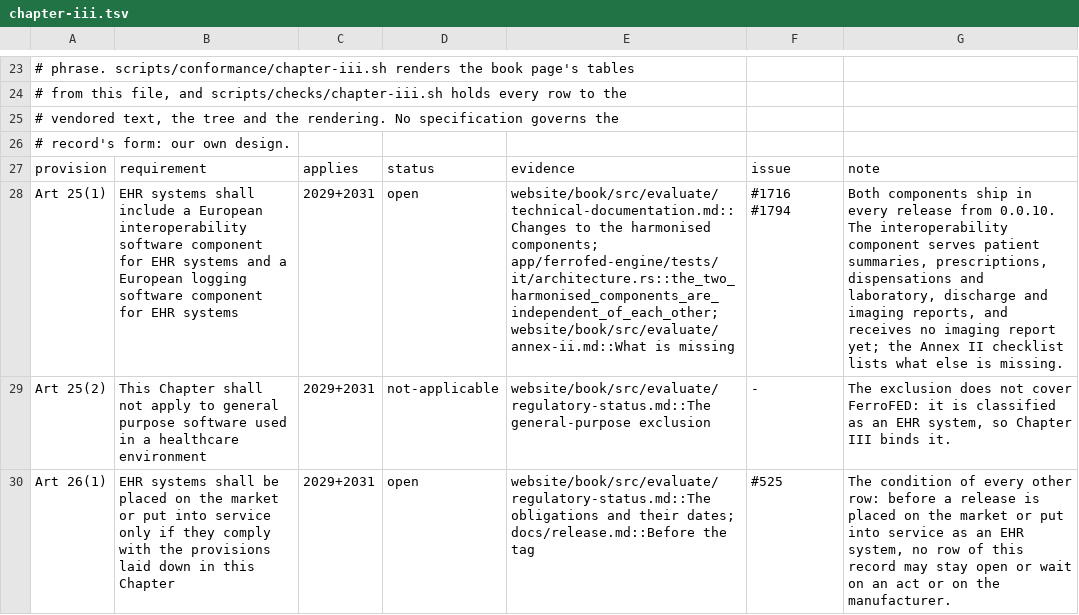
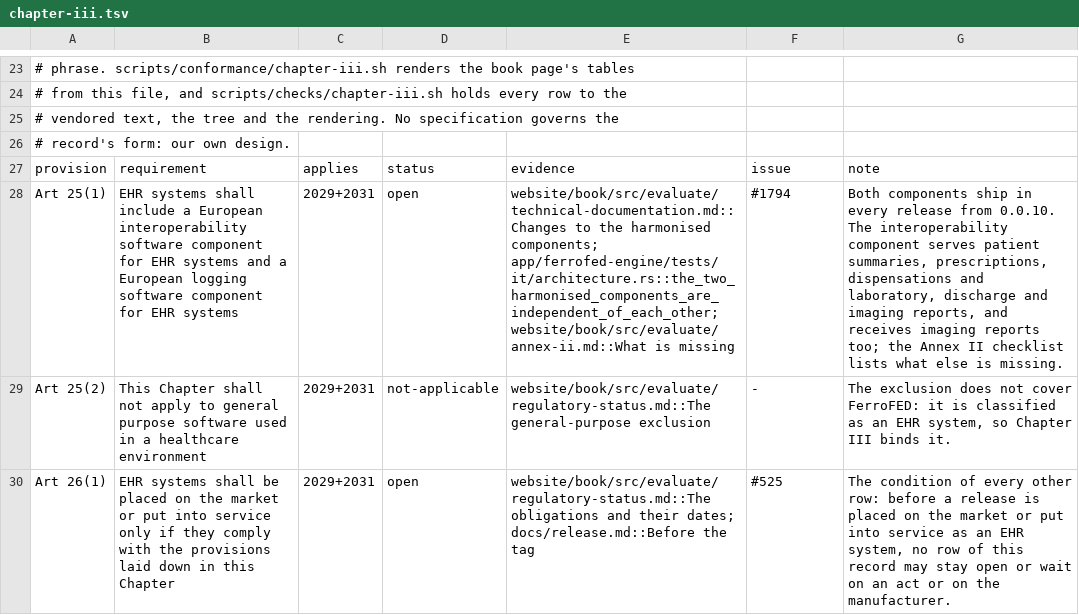
Before and after one commit to FerroHEALTH/FerroFED, a TSV file: conformance/chapter-iii.tsv, drawn as a sheet; only a part is shown, gaps mark what is left out; the diff names each change by its address in the sheet, - before the commit and + after, or states it on an @@ line.

Commit message:
fix(conformance): render the Annex II and Chapter III blocks from their sources, and call the imaging package directly (#1716)
The receipt of an imaging report goes into conformance/annex-ii.tsv and
conformance/chapter-iii.tsv, and the two book blocks are rendered from
them. The testkit's imaging::package only forwarded to
fhir_packages::imaging, which the test now calls.

```diff
--- a/conformance/chapter-iii.tsv
+++ b/conformance/chapter-iii.tsv
-F28: #1716 #1794
+F28: #1794
-G28: …and receives no imaging report yet; the Annex…
+G28: …and receives imaging reports too; the Annex…
```
Also changed, not shown: conformance/annex-ii.tsv, 4 other files.
